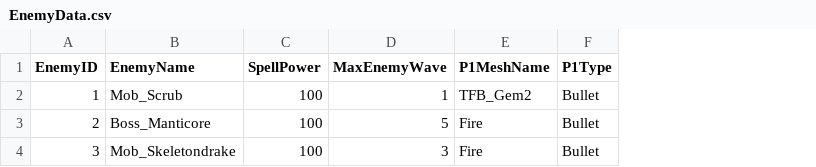
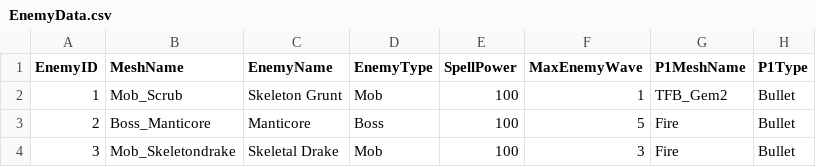
Before and after one commit to HalcionCyanide/SP3_T14N, a CSV file: Base/DrivenFiles/EnemyData.csv, drawn as a sheet; only a part is shown; the diff names each change by its address in the sheet, - before the commit and + after, or states it on an @@ line.

```diff
--- a/Base/DrivenFiles/EnemyData.csv
+++ b/Base/DrivenFiles/EnemyData.csv
+column C (EnemyName), rows 2-4: Skeleton Grunt | Manticore | Skeletal Drake
+column D (EnemyType), rows 2-4: Mob | Boss | Mob
-B1: EnemyName
+B1: MeshName
```
Also changed, not shown: 15 other files.
